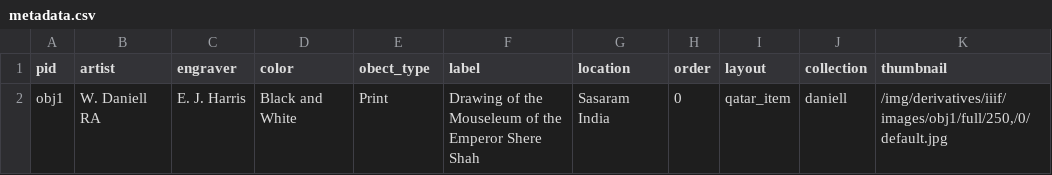
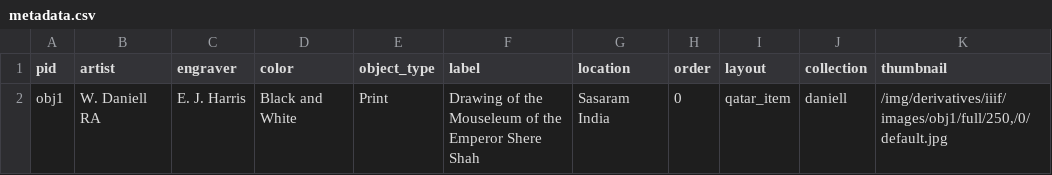
Before and after one commit to cpitta/cppitta, a CSV file: _data/metadata.csv, drawn as a sheet; only a part is shown; the diff names each change by its address in the sheet, - before the commit and + after, or states it on an @@ line.

Commit message:
Update metadata.csv

```diff
--- a/_data/metadata.csv
+++ b/_data/metadata.csv
-E1: obect_type
+E1: object_type
```
